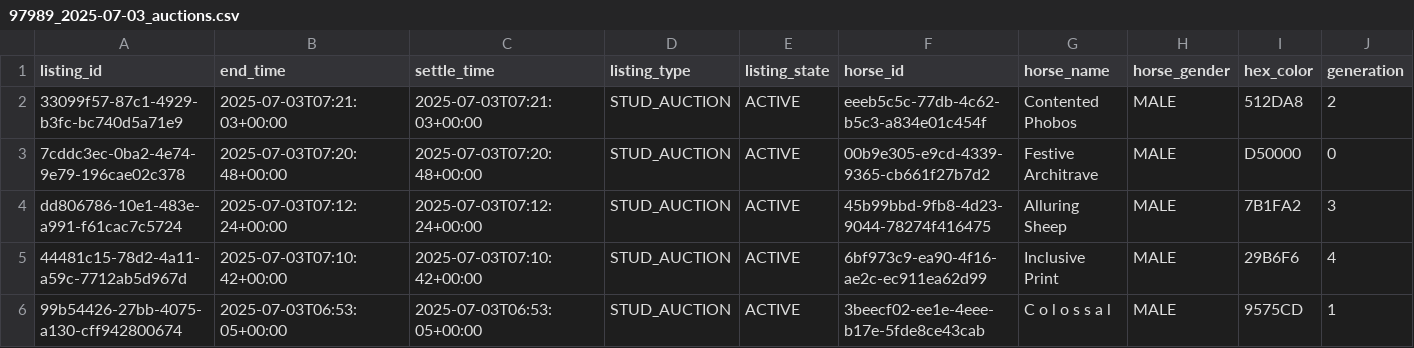
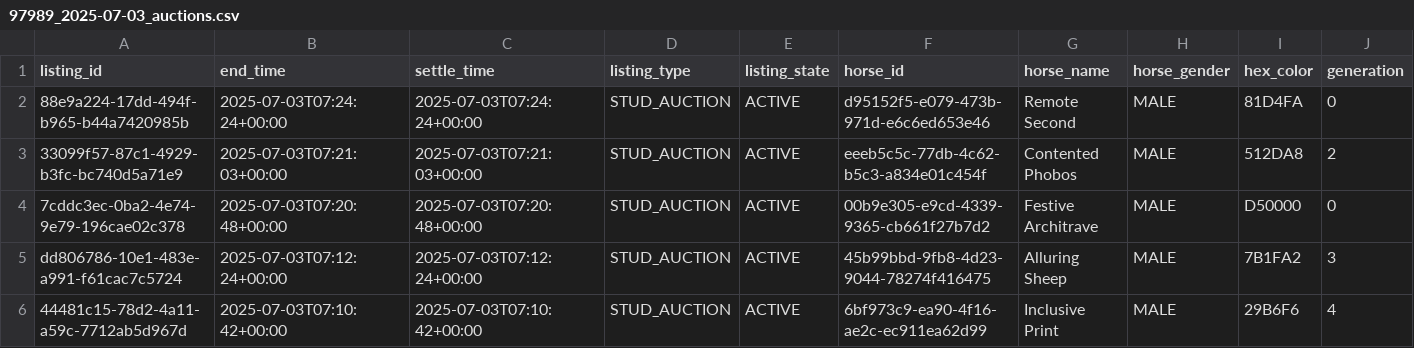
Before and after one commit to myblood-tempest/completed-auctions, a CSV file: 97989_2025-07-03_auctions.csv, drawn as a sheet; only a part is shown; the shorter side is filled out with more unchanged rows; rows hold the shown columns only; the diff names each change by its address in the sheet, - before the commit and + after, or states it on an @@ line.

Commit message:
Add 1 auction data files - 2025-07-02 23:29:26 UTC

```diff
--- a/97989_2025-07-03_auctions.csv
+++ b/97989_2025-07-03_auctions.csv
+row 2: 88e9a224-17dd-494f-b965-b44a7420985b | 2025-07-03T07:24:24+00:00 | 2025-07-03T07:24:24+00:00 | STUD_AUCTION | ACTIVE | d95152f5-e079-473b-971d-e6c6ed653e46 | Remote Second | MALE | 81D4FA | 0
```
Also changed, not shown: 1 other file.
